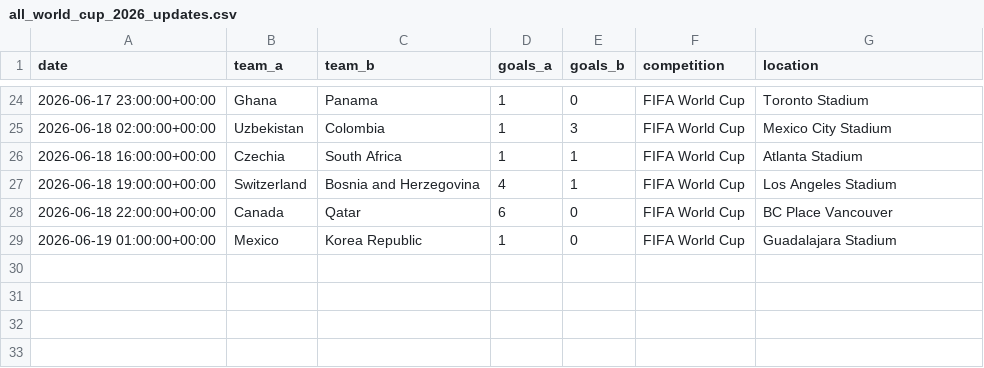
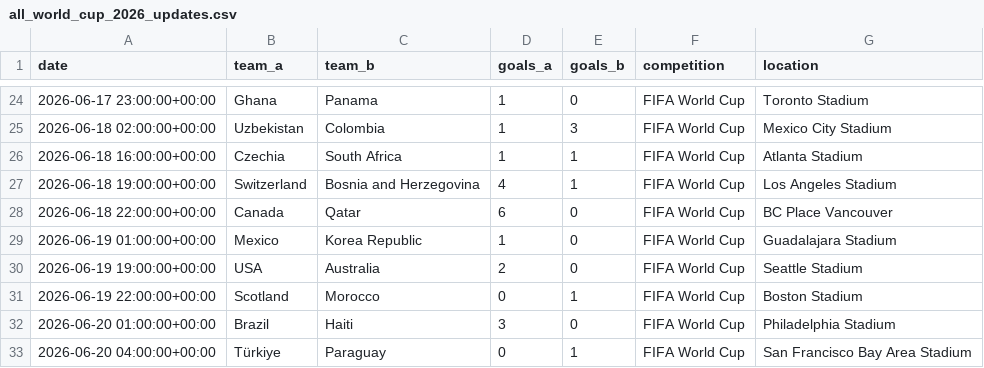
Before and after one commit to roeeseri/World_cup_predictor, a CSV file: data/raw/world_cup_updates/all_world_cup_2026_updates.csv, drawn as a sheet; only a part is shown, gaps mark what is left out; the diff names each change by its address in the sheet, - before the commit and + after, or states it on an @@ line.

```diff
--- a/data/raw/world_cup_updates/all_world_cup_2026_updates.csv
+++ b/data/raw/world_cup_updates/all_world_cup_2026_updates.csv
+row 30: 2026-06-19 19:00:00+00:00 | USA | Australia | 2 | 0 | FIFA World Cup | Seattle Stadium
+row 31: 2026-06-19 22:00:00+00:00 | Scotland | Morocco | 0 | 1 | FIFA World Cup | Boston Stadium
+row 32: 2026-06-20 01:00:00+00:00 | Brazil | Haiti | 3 | 0 | FIFA World Cup | Philadelphia Stadium
+row 33: 2026-06-20 04:00:00+00:00 | Türkiye | Paraguay | 0 | 1 | FIFA World Cup | San Francisco Bay Area Stadium
```
Also changed, not shown: data/raw/world_cup_updates/calibration_predictions.csv, data/raw/world_cup_updates/model_accuracy_v4.csv, 2 other files.
